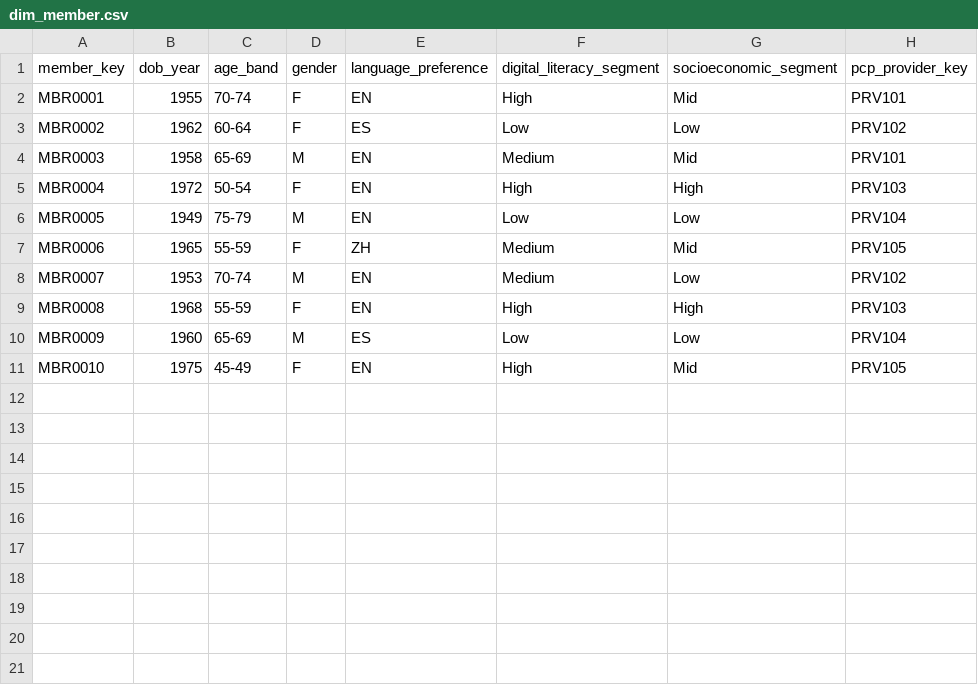
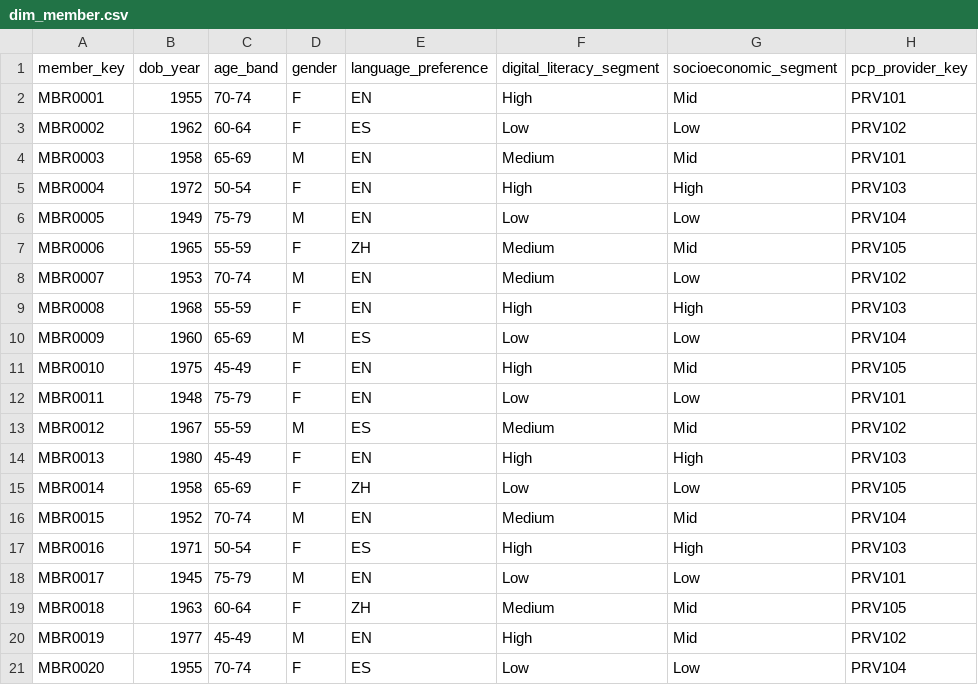
Before and after one commit to ritwikEXL/NBA_Claude_Cli, a CSV file: input/dim_member.csv, drawn as a sheet.

```diff
--- a/input/dim_member.csv
+++ b/input/dim_member.csv
@@ -11 +11,11 @@ MBR0009,1960,65-69,M,ES,Low,Low,PRV104
 MBR0010,1975,45-49,F,EN,High,Mid,PRV105
+MBR0011,1948,75-79,F,EN,Low,Low,PRV101
+MBR0012,1967,55-59,M,ES,Medium,Mid,PRV102
+MBR0013,1980,45-49,F,EN,High,High,PRV103
+MBR0014,1958,65-69,F,ZH,Low,Low,PRV105
+MBR0015,1952,70-74,M,EN,Medium,Mid,PRV104
+MBR0016,1971,50-54,F,ES,High,High,PRV103
+MBR0017,1945,75-79,M,EN,Low,Low,PRV101
+MBR0018,1963,60-64,F,ZH,Medium,Mid,PRV105
+MBR0019,1977,45-49,M,EN,High,Mid,PRV102
+MBR0020,1955,70-74,F,ES,Low,Low,PRV104
```
Also changed, not shown: input/dim_measure.csv, input/dim_member_channel_pref.csv, 10 other files.
